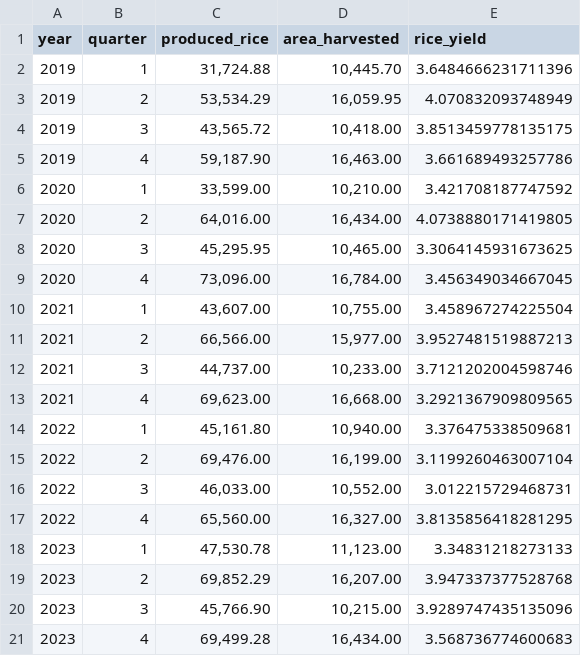
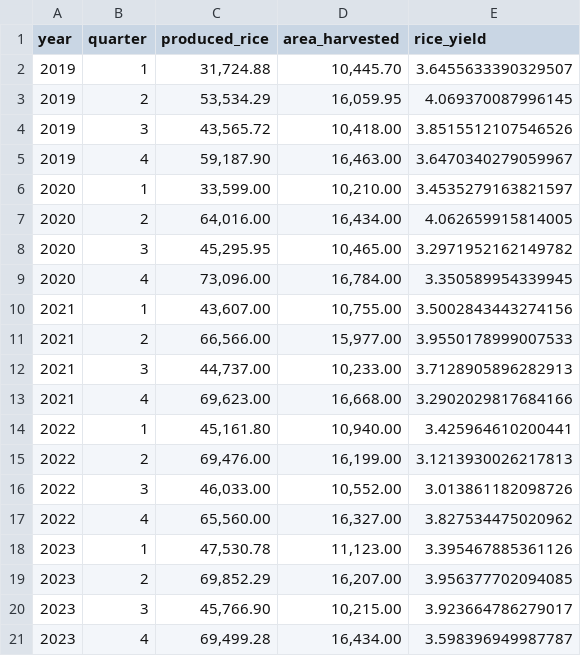
Before and after one commit to aeyshx/ML_RICEYIELD, a CSV file: outputs/predictions_rf.csv, drawn as a sheet.

```diff
--- a/outputs/predictions_rf.csv
+++ b/outputs/predictions_rf.csv
@@ -1,21 +1,21 @@
 year,quarter,produced_rice,area_harvested,rice_yield
-2019,1,"31,724.88","10,445.70",3.6484666231711396
-2019,2,"53,534.29","16,059.95",4.070832093748949
-2019,3,"43,565.72","10,418.00",3.8513459778135175
-2019,4,"59,187.90","16,463.00",3.661689493257786
-2020,1,"33,599.00","10,210.00",3.421708187747592
-2020,2,"64,016.00","16,434.00",4.0738880171419805
-2020,3,"45,295.95","10,465.00",3.3064145931673625
-2020,4,"73,096.00","16,784.00",3.456349034667045
-2021,1,"43,607.00","10,755.00",3.458967274225504
-2021,2,"66,566.00","15,977.00",3.9527481519887213
-2021,3,"44,737.00","10,233.00",3.7121202004598746
-2021,4,"69,623.00","16,668.00",3.2921367909809565
-2022,1,"45,161.80","10,940.00",3.376475338509681
-2022,2,"69,476.00","16,199.00",3.1199260463007104
-2022,3,"46,033.00","10,552.00",3.012215729468731
-2022,4,"65,560.00","16,327.00",3.8135856418281295
-2023,1,"47,530.78","11,123.00",3.34831218273133
-2023,2,"69,852.29","16,207.00",3.947337377528768
-2023,3,"45,766.90","10,215.00",3.9289747435135096
-2023,4,"69,499.28","16,434.00",3.568736774600683
+2019,1,"31,724.88","10,445.70",3.6455633390329507
+2019,2,"53,534.29","16,059.95",4.069370087996145
+2019,3,"43,565.72","10,418.00",3.8515512107546526
+2019,4,"59,187.90","16,463.00",3.6470340279059967
+2020,1,"33,599.00","10,210.00",3.4535279163821597
+2020,2,"64,016.00","16,434.00",4.062659915814005
+2020,3,"45,295.95","10,465.00",3.2971952162149782
+2020,4,"73,096.00","16,784.00",3.350589954339945
+2021,1,"43,607.00","10,755.00",3.5002843443274156
+2021,2,"66,566.00","15,977.00",3.9550178999007533
+2021,3,"44,737.00","10,233.00",3.7128905896282913
+2021,4,"69,623.00","16,668.00",3.2902029817684166
+2022,1,"45,161.80","10,940.00",3.425964610200441
+2022,2,"69,476.00","16,199.00",3.1213930026217813
+2022,3,"46,033.00","10,552.00",3.013861182098726
+2022,4,"65,560.00","16,327.00",3.827534475020962
+2023,1,"47,530.78","11,123.00",3.395467885361126
+2023,2,"69,852.29","16,207.00",3.956377702094085
+2023,3,"45,766.90","10,215.00",3.923664786279017
+2023,4,"69,499.28","16,434.00",3.598396949987787
```
Also changed, not shown: outputs/predictions_gbr.csv, outputs/predictions_mlr.csv, 26 other files.
